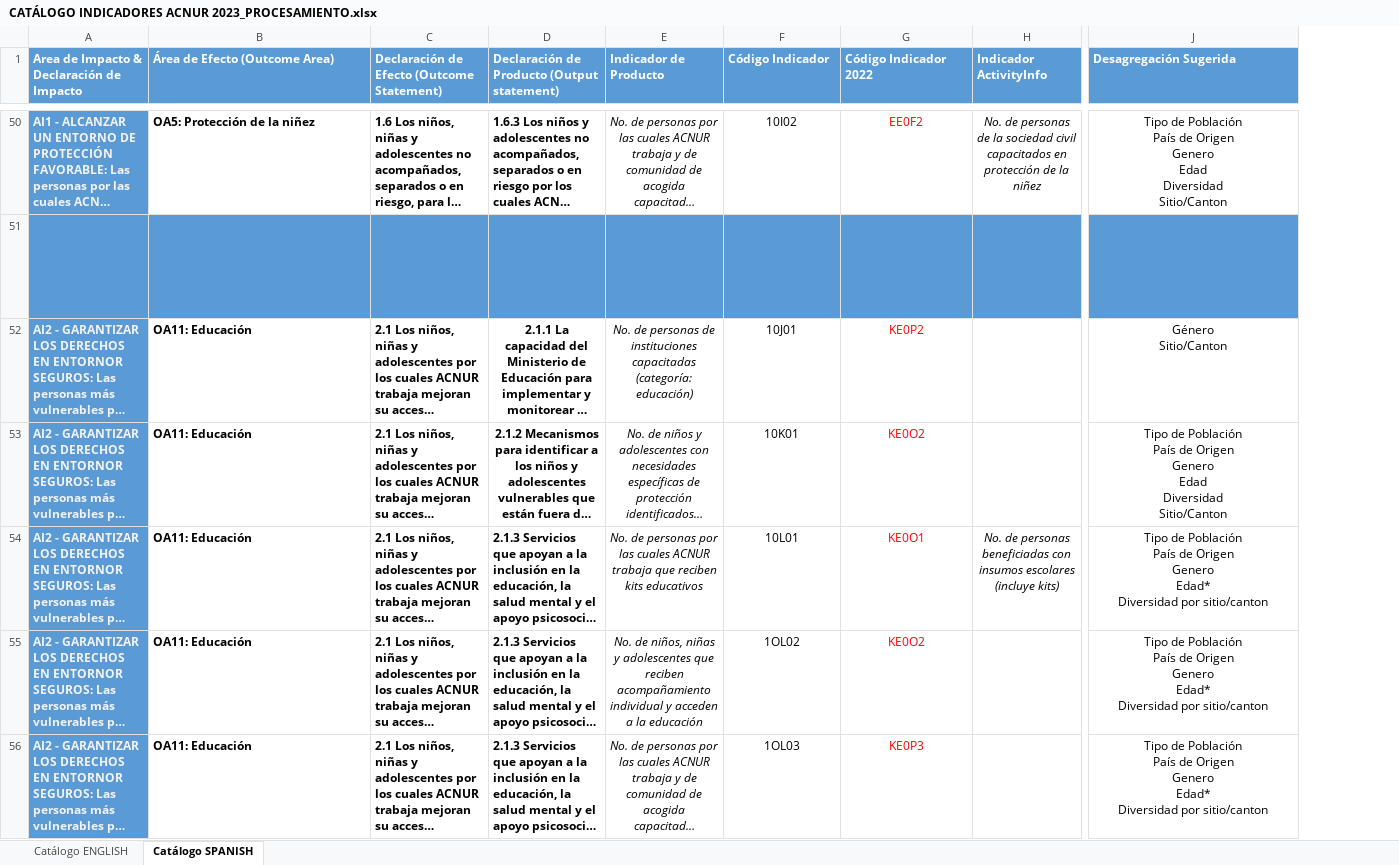
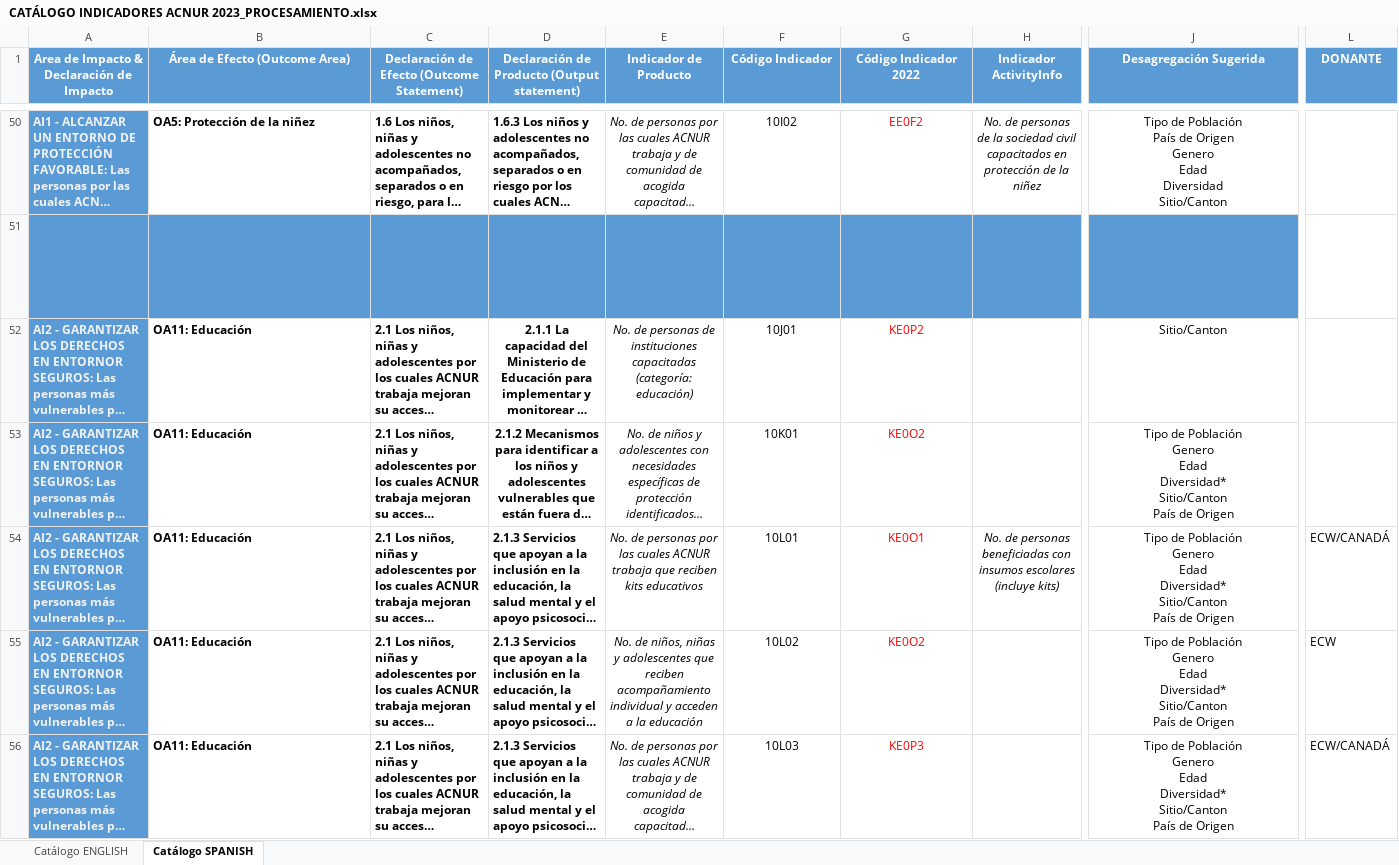
Before and after one commit to ACNUR-Ecuador/OSMOSYS_2022, an Excel workbook: DataImport2023/CATÁLOGO INDICADORES ACNUR 2023_PROCESAMIENTO.xlsx, sheet Catálogo SPANISH, drawn as a sheet; only a part is shown, gaps mark what is left out; long unchanged cells end in …; values as stored, in another font and other column widths than the file's, no borders; ↵ is a line break in a cell; the diff covers the shown part only; the diff names each change by its address in the sheet, - before the commit and + after, or states it on an @@ line.

Commit message:
import projects indicator catalog

```diff
--- a/DataImport2023/CATÁLOGO INDICADORES ACNUR 2023_PROCESAMIENTO.xlsx (sheet Catálogo SPANISH)
+++ b/DataImport2023/CATÁLOGO INDICADORES ACNUR 2023_PROCESAMIENTO.xlsx (sheet Catálogo SPANISH)
@@ column L (DONANTE) unhidden, rows 54-56: ECW/CANADÁ | ECW | ECW/CANADÁ @@
-A1:J1 alignment: left
+A1:J1 alignment: center
-J52 (Desagregación Sugerida): Género ↵ Sitio/Canton
+J52 (Desagregación Sugerida): Sitio/Canton
-J53 (Desagregación Sugerida): …de Población ↵ País de Origen ↵ Genero ↵ Edad ↵ Diversidad ↵ Sitio/Canton
+J53 (Desagregación Sugerida): …de Población ↵ Genero ↵ Edad ↵ Diversidad* ↵ Sitio/Canton ↵ País de Origen
-J54:J56 (Desagregación Sugerida): …de Población ↵ País de Origen ↵ Genero ↵ Edad* ↵ Diversidad por sitio/canton
+J54:J56 (Desagregación Sugerida): …de Población ↵ Genero ↵ Edad ↵ Diversidad* ↵ Sitio/Canton ↵ País de Origen
-F55 (Código Indicador): 1OL02
+F55 (Código Indicador): 10L02
-F56 (Código Indicador): 1OL03
+F56 (Código Indicador): 10L03
```
Also changed, not shown: 2 added rows, 2 removed rows, 55 edited cells and cell formats elsewhere in this sheet, sheet Catálogo ENGLISH, hidden cells, DataImport2023/catalogStatements.xlsx, 6 other files.
